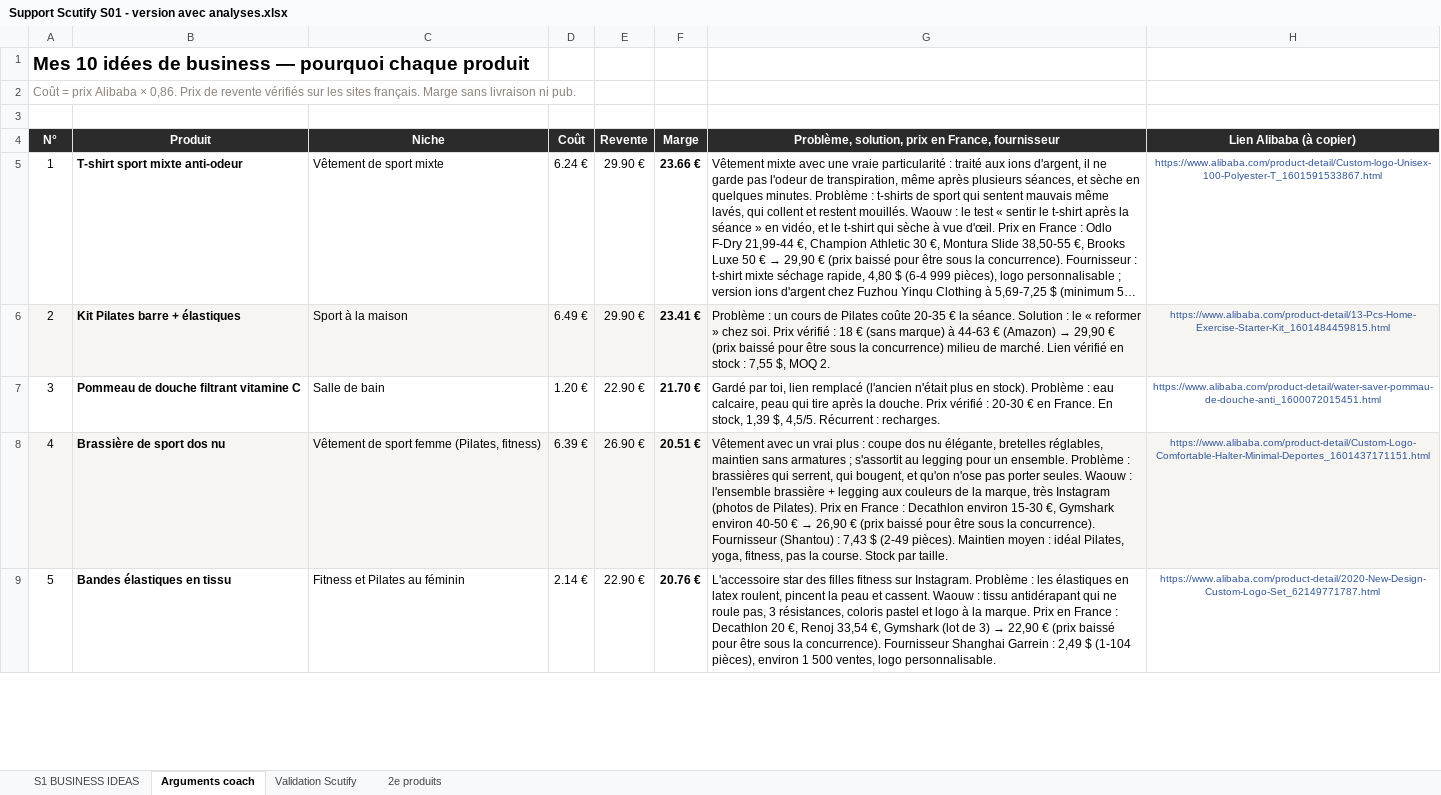
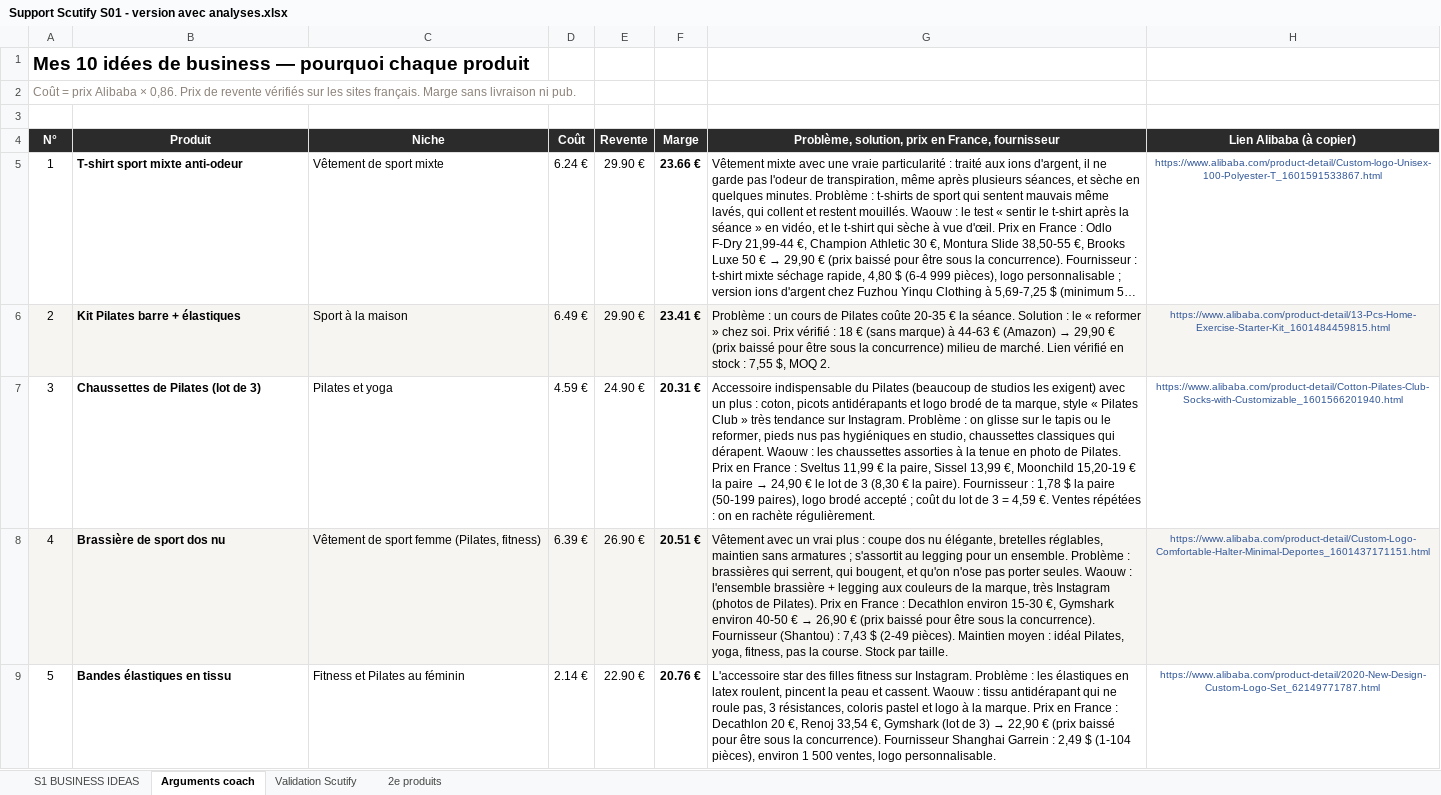
Before and after one commit to jgnrpgn9hd-cmd/Jimy, an Excel workbook: scutify/Support Scutify S01 - version avec analyses.xlsx, sheet Arguments coach, drawn as a sheet; only a part is shown; long unchanged cells end in …; values as stored, in another font and other column widths than the file's, no borders; the diff names each change by its address in the sheet, - before the commit and + after, or states it on an @@ line.

```diff
--- a/scutify/Support Scutify S01 - version avec analyses.xlsx (sheet Arguments coach)
+++ b/scutify/Support Scutify S01 - version avec analyses.xlsx (sheet Arguments coach)
-B7 (Produit): Pommeau de douche filtrant vitamine C
+B7 (Produit): Chaussettes de Pilates (lot de 3)
-C7 (Niche): Salle de bain
+C7 (Niche): Pilates et yoga
-D7 (Coût): 1.20 €
+D7 (Coût): 4.59 €
-E7 (Revente): 22.90 €
+E7 (Revente): 24.90 €
-F7 (Marge): 21.70 €
+F7 (Marge): 20.31 €
@@ G7: Gardé par toi, lien remplacé (l'ancien n'était plus en stock). Problème : eau calcaire, peau qui tire après la douche. Prix vérifié : 20-30 € en France. En stock, 1,39 $, 4,5/5. Récurrent : recharges. → Accessoire indispensable du Pilates (beaucoup de studios les exigent) avec un plus : coton, picots antidérapants et logo brodé de ta marque, style « Pilates Club » très tendance sur Instagram. Problème : on glisse sur le tapis ou le reformer, pieds nus pas hygiéniques en studio, chaussettes classiques qui dérapent. Waouw : les chaussettes assorties à la tenue en photo de Pilates. Prix en France : Sveltus 11,99 € la paire, Sissel 13,99 €, Moonchild 15,20-19 € la paire → 24,90 € le lot de 3 (8,30 € la paire). Fournisseur : 1,78 $ la paire (50-199 paires), logo brodé accepté ; coût du lot de 3 = 4,59 €. Ventes répétées : on en rachète régulièrement. @@
-H7 (Lien Alibaba (à copier)): https://www.alibaba.com/product-detail/water-saver-pommau-de-douche-anti_1600072015451.html
+H7 (Lien Alibaba (à copier)): https://www.alibaba.com/product-detail/Cotton-Pilates-Club-Socks-with-Customizable_1601566201940.html
```
Also changed, not shown: sheet Validation Scutify, sheet S1 BUSINESS IDEAS, hidden cells, scutify/Support Scutify S01_Tableau recherche 10 idées de business.xlsx, 3 other files.
